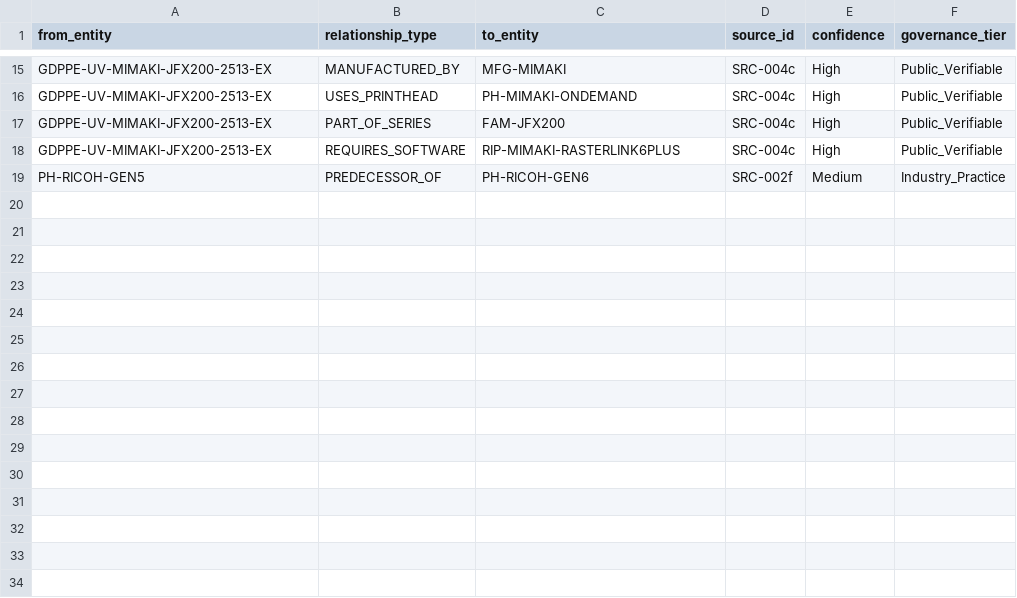
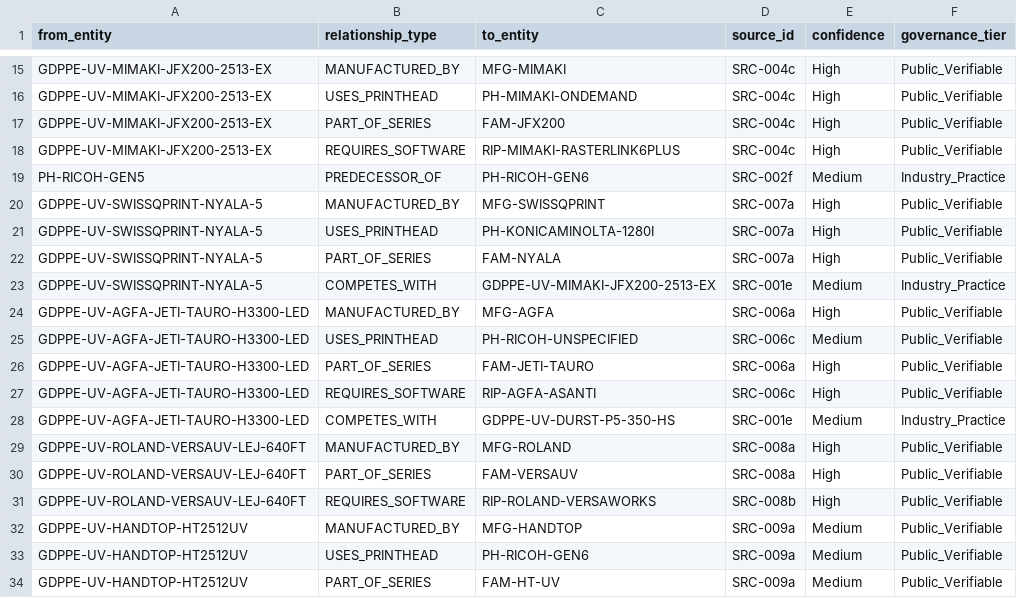
Before and after one commit to mahin-aeroai/GDPPE, a CSV file: database/uv_printing_pilot/Relationships.csv, drawn as a sheet; only a part is shown, gaps mark what is left out; the diff names each change by its address in the sheet, - before the commit and + after, or states it on an @@ line.

```diff
--- a/database/uv_printing_pilot/Relationships.csv
+++ b/database/uv_printing_pilot/Relationships.csv
+row 20: GDPPE-UV-SWISSQPRINT-NYALA-5 | MANUFACTURED_BY | MFG-SWISSQPRINT | SRC-007a | High | Public_Verifiable
+row 21: GDPPE-UV-SWISSQPRINT-NYALA-5 | USES_PRINTHEAD | PH-KONICAMINOLTA-1280I | SRC-007a | High | Public_Verifiable
+row 22: GDPPE-UV-SWISSQPRINT-NYALA-5 | PART_OF_SERIES | FAM-NYALA | SRC-007a | High | Public_Verifiable
+row 23: GDPPE-UV-SWISSQPRINT-NYALA-5 | COMPETES_WITH | GDPPE-UV-MIMAKI-JFX200-2513-EX | SRC-001e | Medium | Industry_Practice
+row 24: GDPPE-UV-AGFA-JETI-TAURO-H3300-LED | MANUFACTURED_BY | MFG-AGFA | SRC-006a | High | Public_Verifiable
+row 25: GDPPE-UV-AGFA-JETI-TAURO-H3300-LED | USES_PRINTHEAD | PH-RICOH-UNSPECIFIED | SRC-006c | Medium | Public_Verifiable
+row 26: GDPPE-UV-AGFA-JETI-TAURO-H3300-LED | PART_OF_SERIES | FAM-JETI-TAURO | SRC-006a | High | Public_Verifiable
+row 27: GDPPE-UV-AGFA-JETI-TAURO-H3300-LED | REQUIRES_SOFTWARE | RIP-AGFA-ASANTI | SRC-006c | High | Public_Verifiable
+row 28: GDPPE-UV-AGFA-JETI-TAURO-H3300-LED | COMPETES_WITH | GDPPE-UV-DURST-P5-350-HS | SRC-001e | Medium | Industry_Practice
+row 29: GDPPE-UV-ROLAND-VERSAUV-LEJ-640FT | MANUFACTURED_BY | MFG-ROLAND | SRC-008a | High | Public_Verifiable
+row 30: GDPPE-UV-ROLAND-VERSAUV-LEJ-640FT | PART_OF_SERIES | FAM-VERSAUV | SRC-008a | High | Public_Verifiable
+row 31: GDPPE-UV-ROLAND-VERSAUV-LEJ-640FT | REQUIRES_SOFTWARE | RIP-ROLAND-VERSAWORKS | SRC-008b | High | Public_Verifiable
+row 32: GDPPE-UV-HANDTOP-HT2512UV | MANUFACTURED_BY | MFG-HANDTOP | SRC-009a | Medium | Public_Verifiable
+row 33: GDPPE-UV-HANDTOP-HT2512UV | USES_PRINTHEAD | PH-RICOH-GEN6 | SRC-009a | Medium | Public_Verifiable
+row 34: GDPPE-UV-HANDTOP-HT2512UV | PART_OF_SERIES | FAM-HT-UV | SRC-009a | Medium | Public_Verifiable
```
Also changed, not shown: database/uv_printing_pilot/Equipment_Master_Index.csv, database/uv_printing_pilot/Manufacturers.csv, 10 other files.
